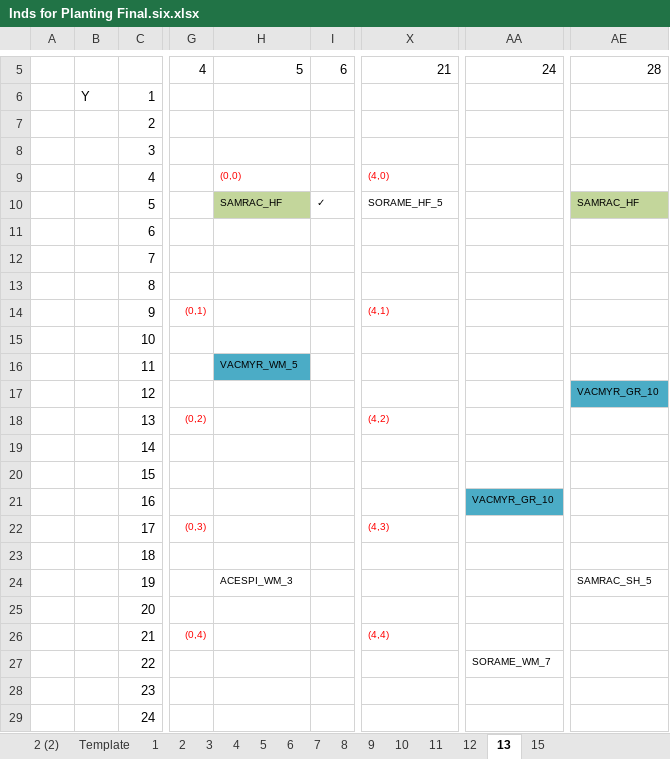
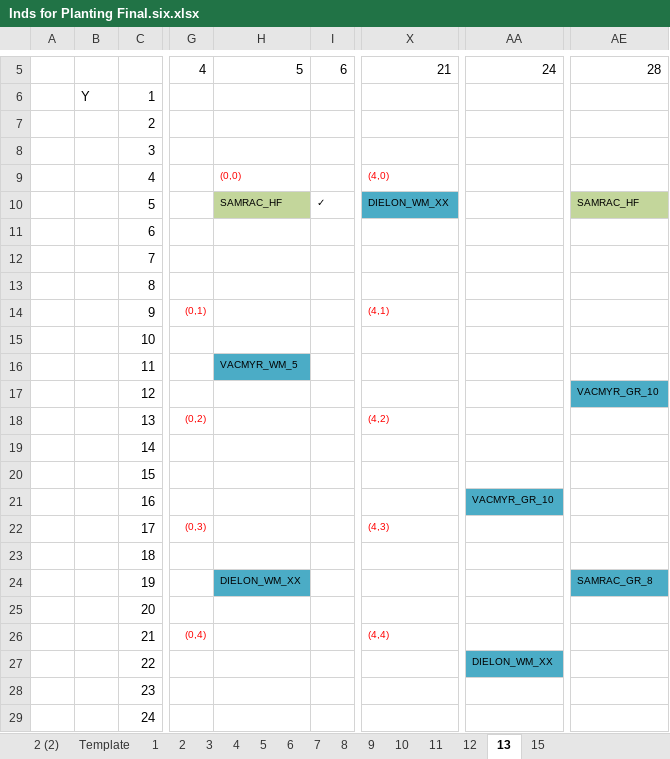
Before and after one commit to lizzieinvancouver/wildhellgarden, an Excel workbook: Planning/Inds for Planting Final.six.xlsx, sheet 13, drawn as a sheet; only a part is shown, gaps mark what is left out; values as stored, in another font and other column widths than the file's, no borders; the diff names each change by its address in the sheet, - before the commit and + after, or states it on an @@ line.

```diff
--- a/Planning/Inds for Planting Final.six.xlsx (sheet 13)
+++ b/Planning/Inds for Planting Final.six.xlsx (sheet 13)
-X10: SORAME_HF_5
+X10: DIELON_WM_XX
-X10 fill: none
+X10 fill: #4BACC6
-H24: ACESPI_WM_3
+H24: DIELON_WM_XX
-H24 fill: none
+H24 fill: #4BACC6
-AE24: SAMRAC_SH_5
+AE24: SAMRAC_GR_8
-AE24 fill: none
+AE24 fill: #4BACC6
-AA27: SORAME_WM_7
+AA27: DIELON_WM_XX
-AA27 fill: none
+AA27 fill: #4BACC6
```
Also changed, not shown: sheet 9, sheet 6, sheet 15, sheet 7, 1 other file.
